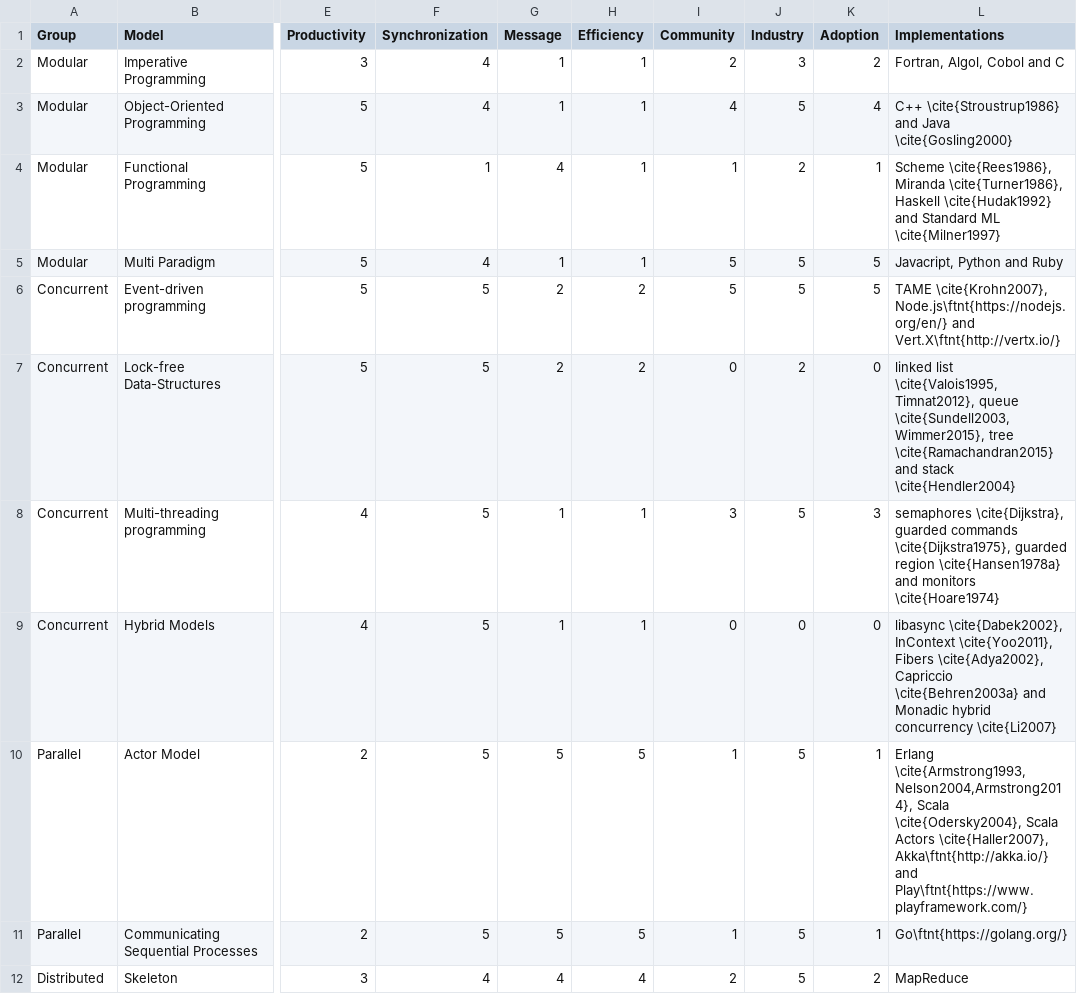
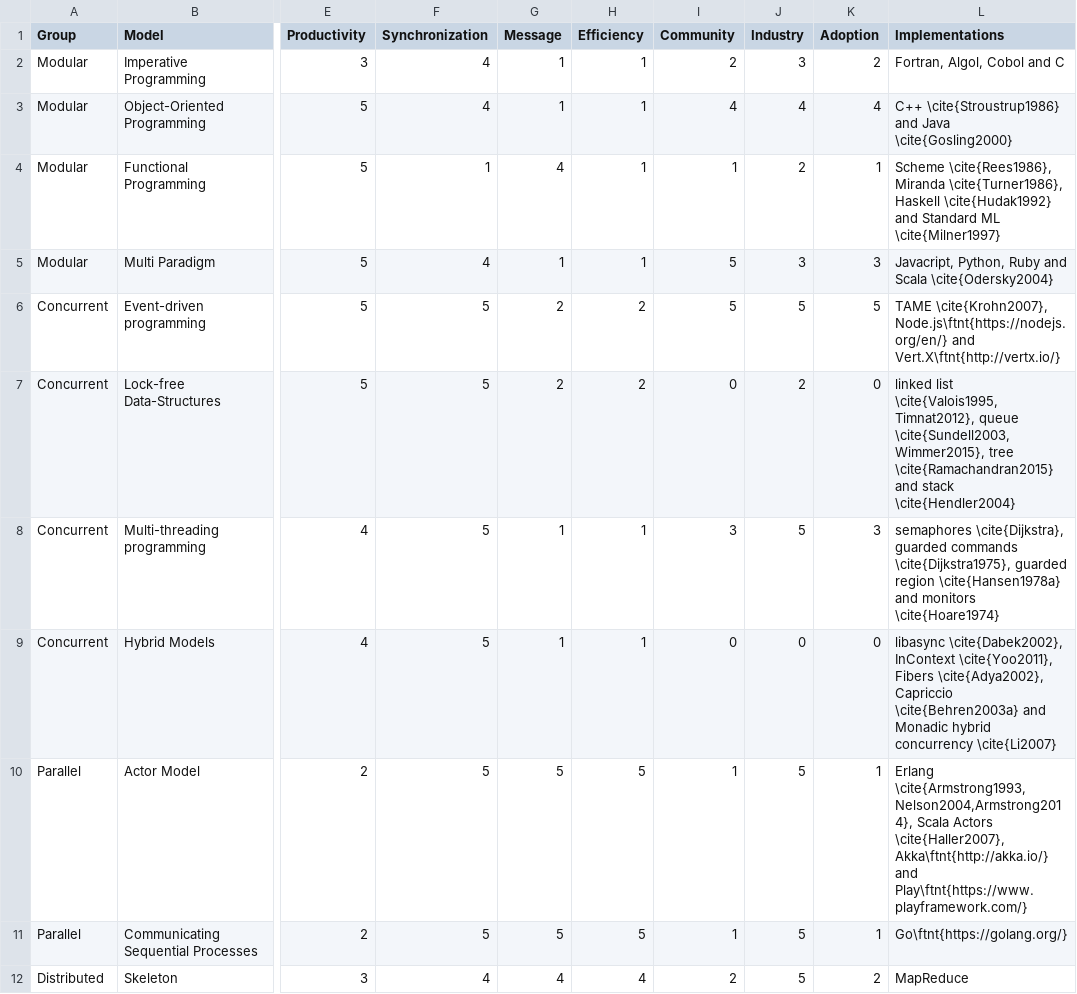
Before and after one commit to etnbrd/phd-thesis, a CSV file: data/csv/platforms-analysis.csv, drawn as a sheet; only a part is shown, gaps mark what is left out; the diff names each change by its address in the sheet, - before the commit and + after, or states it on an @@ line.

Commit message:
changed adoption

```diff
--- a/data/csv/platforms-analysis.csv
+++ b/data/csv/platforms-analysis.csv
-J3 (Industry): 5
+J3 (Industry): 4
-J5 (Industry): 5
+J5 (Industry): 3
-K5 (Adoption): 5
+K5 (Adoption): 3
-L5 (Implementations): Javacript, Python and Ruby
+L5 (Implementations): Javacript, Python, Ruby and Scala \cite{Odersky2004}
-L10 (Implementations): …\cite{Armstrong1993,Nelson2004,Armstrong2014}, Scala \cite{Odersky2004}, Scala Actors \cite{Haller2007},…
+L10 (Implementations): …\cite{Armstrong1993,Nelson2004,Armstrong2014}, Scala Actors \cite{Haller2007},…
```
